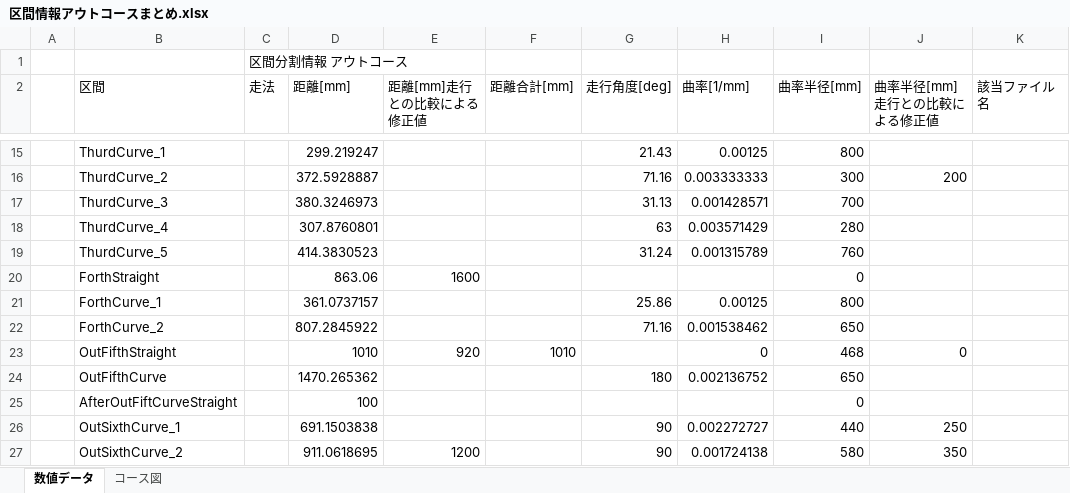
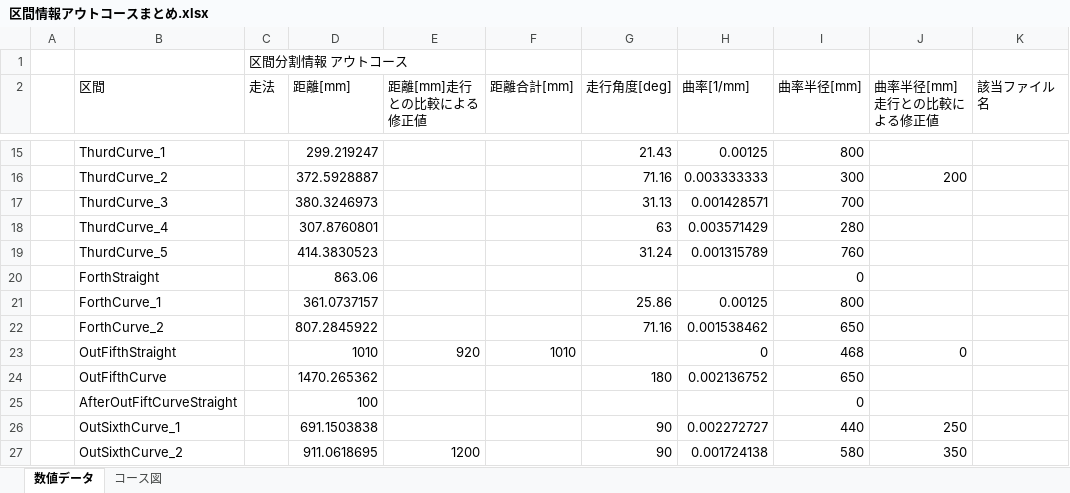
Before and after one commit to hitsk26/e-konbu, an Excel workbook: 区間情報/区間情報アウトコースまとめ.xlsx, sheet 数値データ, drawn as a sheet; only a part is shown, gaps mark what is left out; values as stored, in another font and other column widths than the file's, no borders; the diff names each change by its address in the sheet, - before the commit and + after, or states it on an @@ line.

```diff
--- a/区間情報/区間情報アウトコースまとめ.xlsx (sheet 数値データ)
+++ b/区間情報/区間情報アウトコースまとめ.xlsx (sheet 数値データ)
-E20 (距離[mm]走行との比較による修正値): 1600
+E20 (距離[mm]走行との比較による修正値): (empty)
```
Also changed, not shown: 10 other files.
